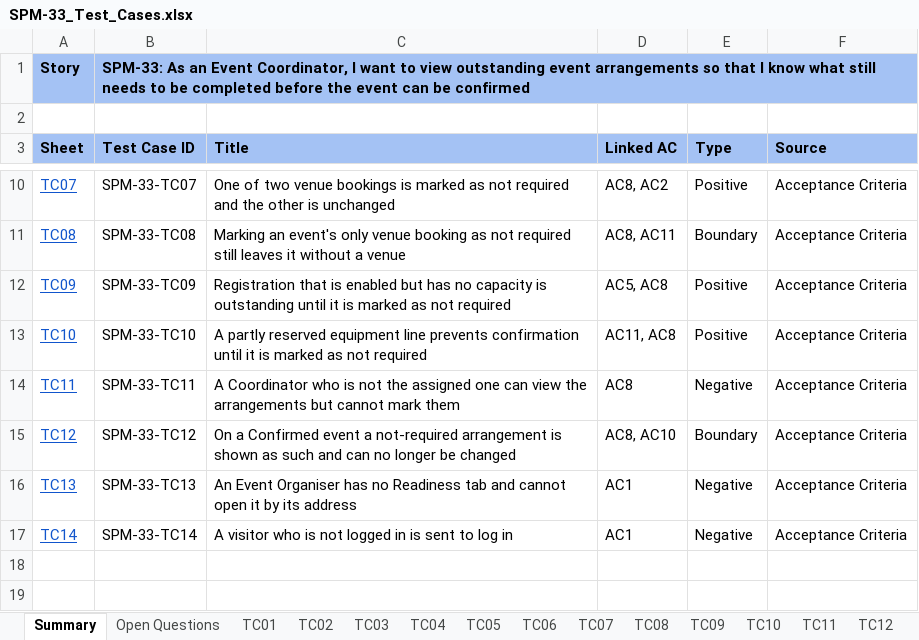
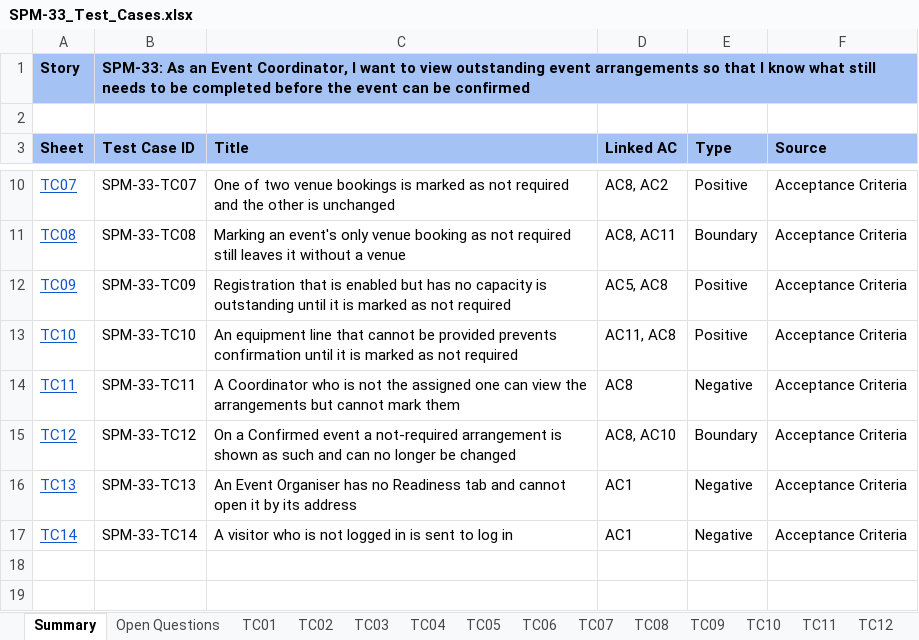
Before and after one commit to kchoongg/IS212, an Excel workbook: docs/test-cases/SPM-33_Test_Cases.xlsx, sheet Summary, drawn as a sheet; only a part is shown, gaps mark what is left out; values as stored, in another font and other column widths than the file's, no borders; the diff covers the shown part only; the diff names each change by its address in the sheet, - before the commit and + after, or states it on an @@ line.

```diff
--- a/docs/test-cases/SPM-33_Test_Cases.xlsx (sheet Summary)
+++ b/docs/test-cases/SPM-33_Test_Cases.xlsx (sheet Summary)
-C13 (Title): A partly reserved equipment line prevents confirmation…
+C13 (Title): An equipment line that cannot be provided prevents confirmation…
```
Also changed, not shown: 1 edited cell elsewhere in this sheet, sheet Open Questions, sheet TC10, 12 other files.
